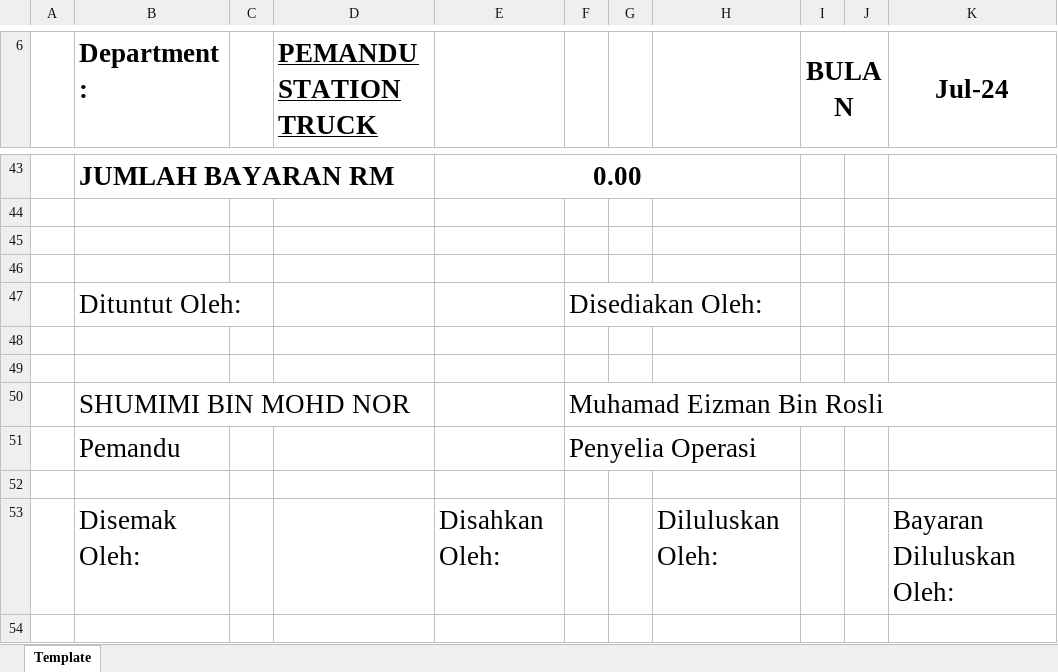
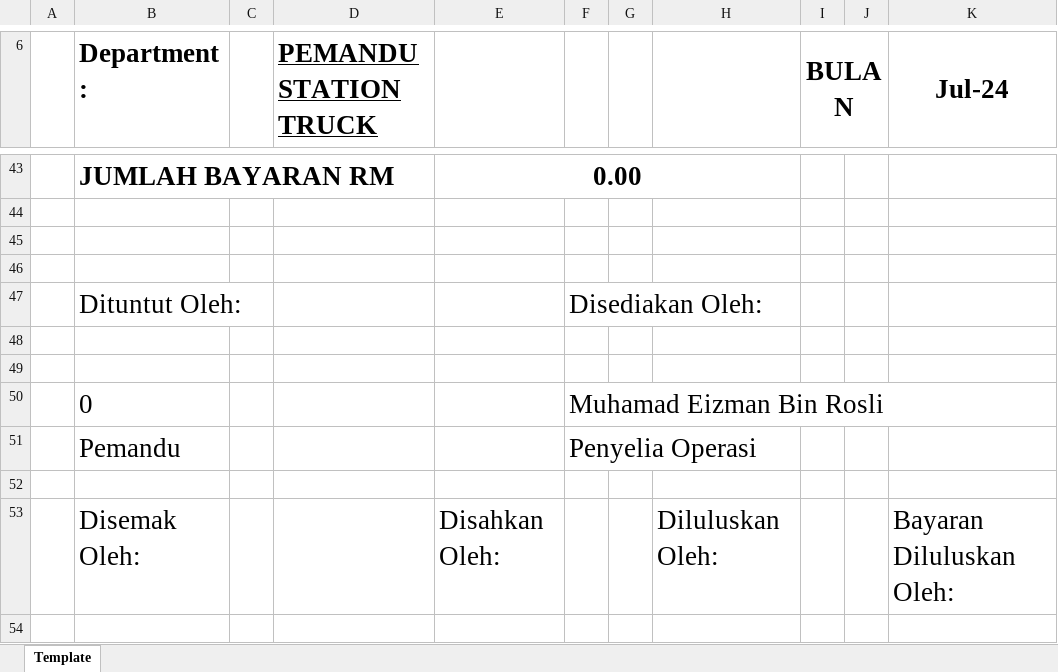
Before and after one commit to HariNath1403/EizmanProject, an Excel workbook: Template.xlsx, sheet Template, drawn as a sheet; only a part is shown, gaps mark what is left out; values as stored, in another font and other column widths than the file's, no borders; charts and pictures not drawn; the diff names each change by its address in the sheet, - before the commit and + after, or states it on an @@ line.

Commit message:
driver names

```diff
--- a/Template.xlsx (sheet Template)
+++ b/Template.xlsx (sheet Template)
-B50 (Department :): SHUMIMI BIN MOHD NOR
+B50 (Department :): 0
```
